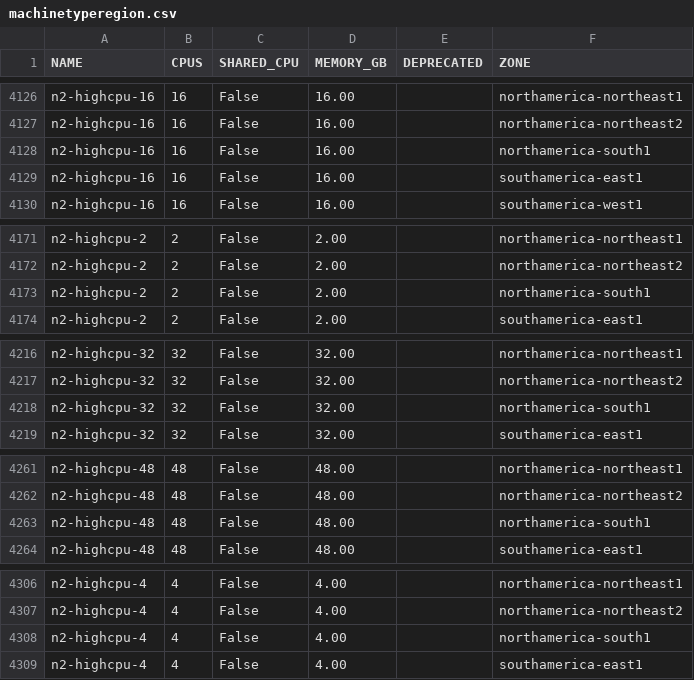
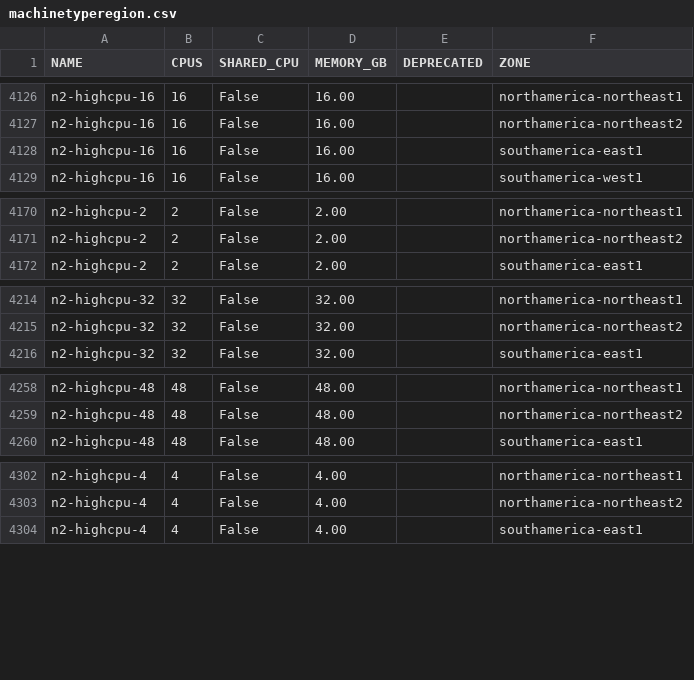
Before and after one commit to Cyclenerd/google-cloud-pricing-cost-calculator, a CSV file: tools/machinetyperegion.csv, drawn as a sheet; only a part is shown, gaps mark what is left out; the diff covers the shown part only.

```diff
--- a/tools/machinetyperegion.csv
+++ b/tools/machinetyperegion.csv
@@ -4127,3 +4127,2 @@ n2-highcpu-16;16;False;16.00;;northamerica-northeast1
 n2-highcpu-16;16;False;16.00;;northamerica-northeast2
-n2-highcpu-16;16;False;16.00;;northamerica-south1
 n2-highcpu-16;16;False;16.00;;southamerica-east1
@@ -4172,3 +4171,2 @@ n2-highcpu-2;2;False;2.00;;northamerica-northeast1
 n2-highcpu-2;2;False;2.00;;northamerica-northeast2
-n2-highcpu-2;2;False;2.00;;northamerica-south1
 n2-highcpu-2;2;False;2.00;;southamerica-east1
@@ -4217,3 +4215,2 @@ n2-highcpu-32;32;False;32.00;;northamerica-northeast1
 n2-highcpu-32;32;False;32.00;;northamerica-northeast2
-n2-highcpu-32;32;False;32.00;;northamerica-south1
 n2-highcpu-32;32;False;32.00;;southamerica-east1
@@ -4262,3 +4259,2 @@ n2-highcpu-48;48;False;48.00;;northamerica-northeast1
 n2-highcpu-48;48;False;48.00;;northamerica-northeast2
-n2-highcpu-48;48;False;48.00;;northamerica-south1
 n2-highcpu-48;48;False;48.00;;southamerica-east1
@@ -4307,3 +4303,2 @@ n2-highcpu-4;4;False;4.00;;northamerica-northeast1
 n2-highcpu-4;4;False;4.00;;northamerica-northeast2
-n2-highcpu-4;4;False;4.00;;northamerica-south1
 n2-highcpu-4;4;False;4.00;;southamerica-east1
```
Also changed, not shown: 24 removed rows elsewhere in this file.
